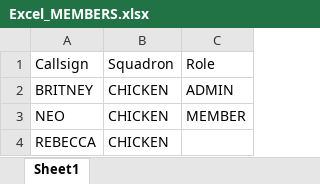
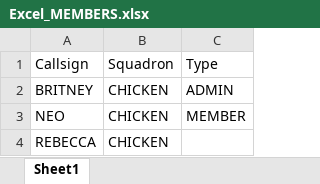
Before and after one commit to jeffsieu/AEGIS-backend, an Excel workbook: test_data/Excel_MEMBERS.xlsx, sheet Sheet1, drawn as a sheet; only a part is shown; values as stored, in another font and other column widths than the file's, no borders; the diff names each change by its address in the sheet, - before the commit and + after, or states it on an @@ line.

Commit message:
changed qualification to become a join table between member and role

```diff
--- a/test_data/Excel_MEMBERS.xlsx (sheet Sheet1)
+++ b/test_data/Excel_MEMBERS.xlsx (sheet Sheet1)
-C1: Role
+C1: Type
```
Also changed, not shown: 15 other files.
